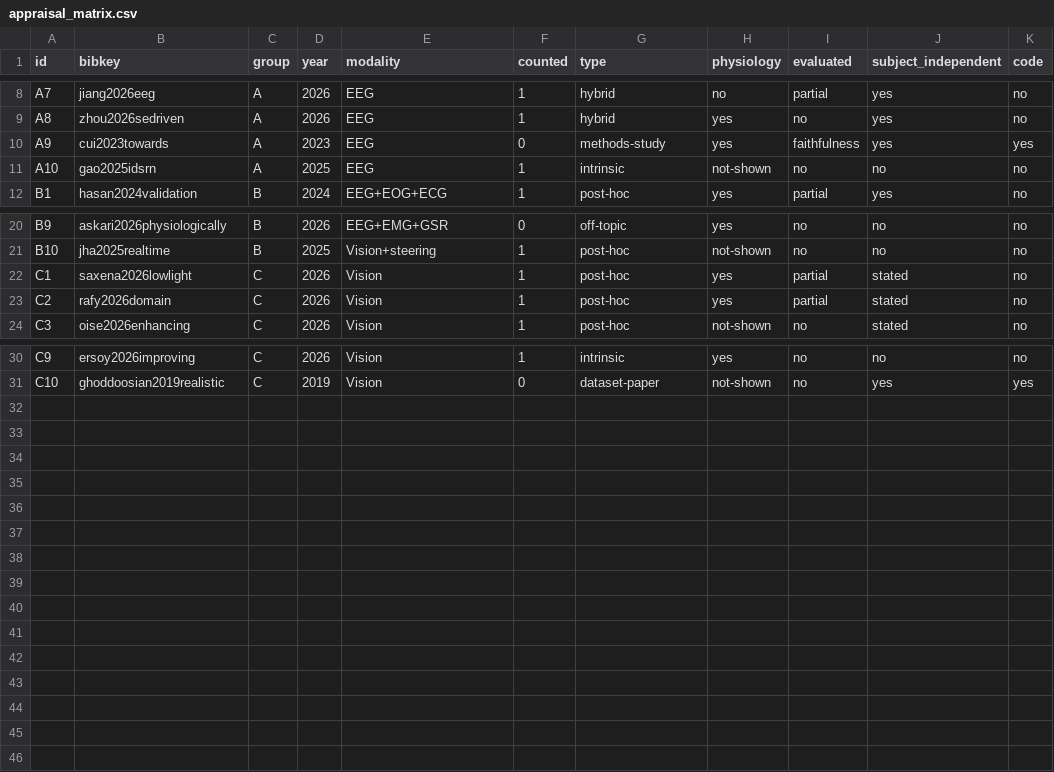
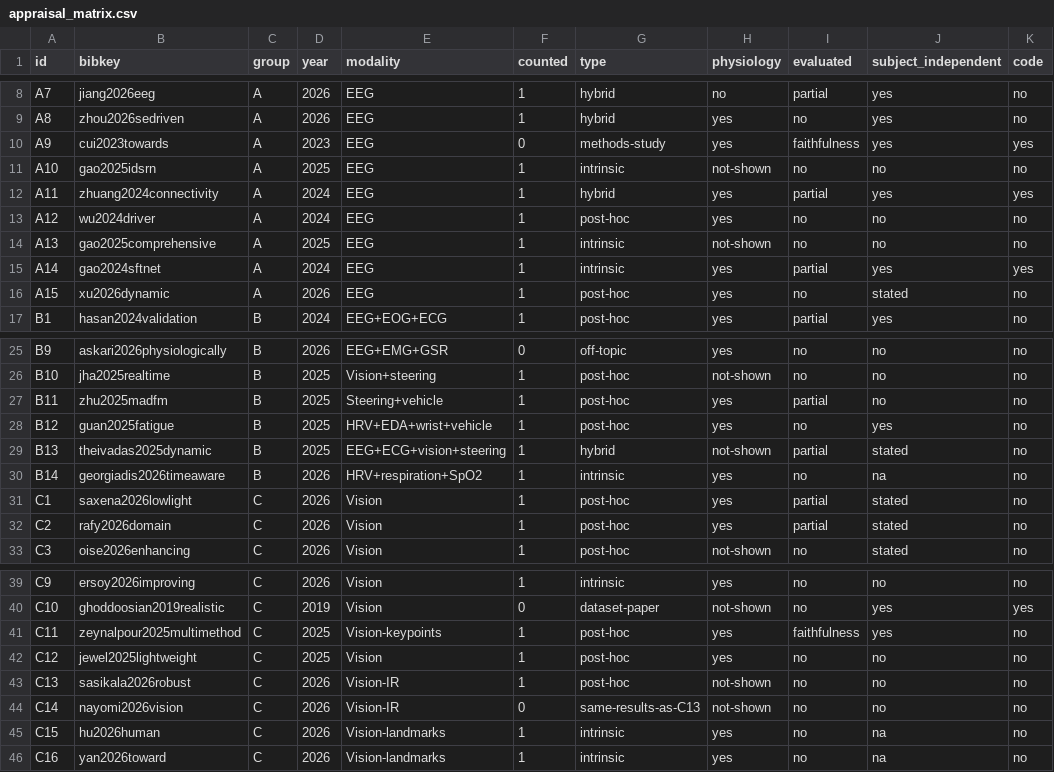
Before and after one commit to sunnyyadav3339/Driver-Drowsiness-Detection-from-EEG, a CSV file: research/review/appraisal_matrix.csv, drawn as a sheet; only a part is shown, gaps mark what is left out.

Commit message:
Add research paper draft and extend the review with IEEE papers
- Review: 45 papers (15 IEEE additions), 41 appraised; updated appraisal
  matrix, references, figures, all sections and the evidence check
- Research paper: LaTeX source, figures, preview and Overleaf package
- Stop tracking local editor config

```diff
--- a/research/review/appraisal_matrix.csv
+++ b/research/review/appraisal_matrix.csv
@@ -11,2 +11,7 @@ A9,cui2023towards,A,2023,EEG,0,methods-study,yes,faithfulness,yes,yes
 A10,gao2025idsrn,A,2025,EEG,1,intrinsic,not-shown,no,no,no
+A11,zhuang2024connectivity,A,2024,EEG,1,hybrid,yes,partial,yes,yes
+A12,wu2024driver,A,2024,EEG,1,post-hoc,yes,no,no,no
+A13,gao2025comprehensive,A,2025,EEG,1,intrinsic,not-shown,no,no,no
+A14,gao2024sftnet,A,2024,EEG,1,intrinsic,yes,partial,yes,yes
+A15,xu2026dynamic,A,2026,EEG,1,post-hoc,yes,no,stated,no
 B1,hasan2024validation,B,2024,EEG+EOG+ECG,1,post-hoc,yes,partial,yes,no
@@ -21,2 +26,6 @@ B9,askari2026physiologically,B,2026,EEG+EMG+GSR,0,off-topic,yes,no,no,no
 B10,jha2025realtime,B,2025,Vision+steering,1,post-hoc,not-shown,no,no,no
+B11,zhu2025madfm,B,2025,Steering+vehicle,1,post-hoc,yes,partial,no,no
+B12,guan2025fatigue,B,2025,HRV+EDA+wrist+vehicle,1,post-hoc,yes,no,yes,no
+B13,theivadas2025dynamic,B,2025,EEG+ECG+vision+steering,1,hybrid,not-shown,partial,stated,no
+B14,georgiadis2026timeaware,B,2026,HRV+respiration+SpO2,1,intrinsic,yes,no,na,no
 C1,saxena2026lowlight,C,2026,Vision,1,post-hoc,yes,partial,stated,no
@@ -31 +40,7 @@ C9,ersoy2026improving,C,2026,Vision,1,intrinsic,yes,no,no,no
 C10,ghoddoosian2019realistic,C,2019,Vision,0,dataset-paper,not-shown,no,yes,yes
+C11,zeynalpour2025multimethod,C,2025,Vision-keypoints,1,post-hoc,yes,faithfulness,yes,no
+C12,jewel2025lightweight,C,2025,Vision,1,post-hoc,yes,no,no,no
+C13,sasikala2026robust,C,2026,Vision-IR,1,post-hoc,not-shown,no,no,no
+C14,nayomi2026vision,C,2026,Vision-IR,0,same-results-as-C13,not-shown,no,no,no
+C15,hu2026human,C,2026,Vision-landmarks,1,intrinsic,yes,no,na,no
+C16,yan2026toward,C,2026,Vision-landmarks,1,intrinsic,yes,no,na,no
```
Also changed, not shown: 41 other files.
